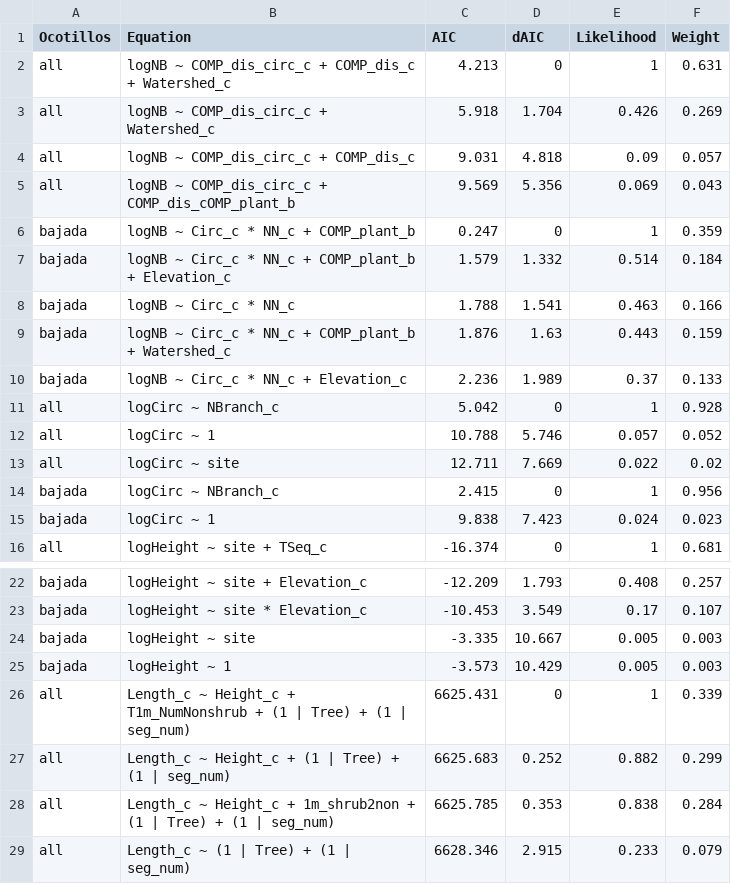
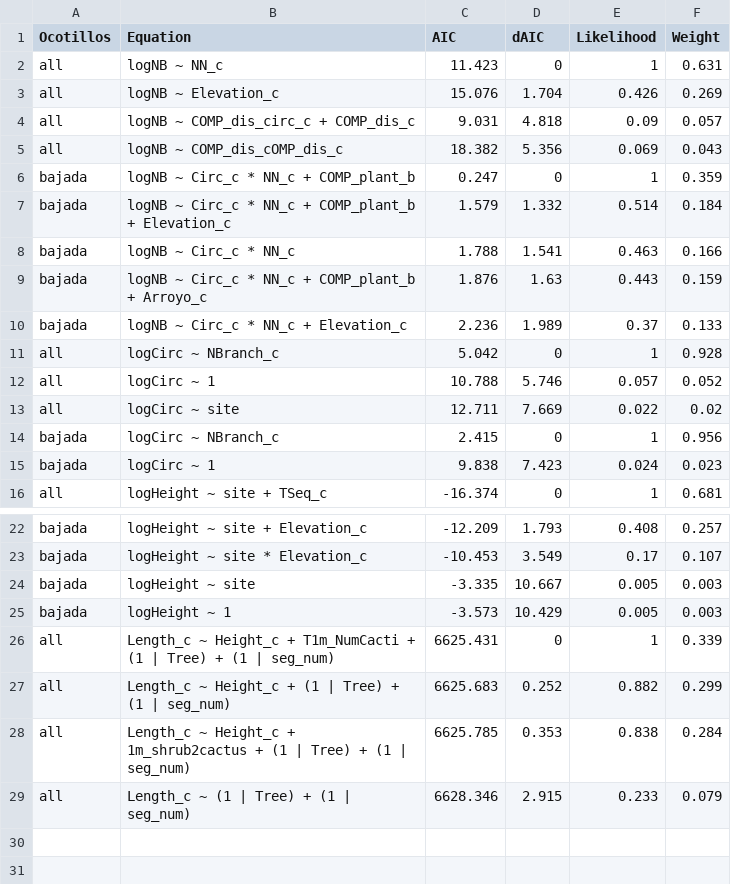
Before and after one commit to avbernat/ocotillo-research, a CSV file: morph_regressions.csv, drawn as a sheet; only a part is shown, gaps mark what is left out.

Commit message:
updated Watershed to Arroyo and nonshrub to cactus in the data entries and regression modeling

```diff
--- a/morph_regressions.csv
+++ b/morph_regressions.csv
@@ -1,6 +1,6 @@
 "Ocotillos","Equation","AIC","dAIC","Likelihood","Weight"
-"all","logNB ~ COMP_dis_circ_c + COMP_dis_c + Watershed_c","4.213","0","1","0.631"
-"all","logNB ~ COMP_dis_circ_c + Watershed_c","5.918","1.704","0.426","0.269"
+"all","logNB ~ NN_c","11.423","0","1","0.631"
+"all","logNB ~ Elevation_c","15.076","1.704","0.426","0.269"
 "all","logNB ~ COMP_dis_circ_c + COMP_dis_c","9.031","4.818","0.09","0.057"
-"all","logNB ~ COMP_dis_circ_c + COMP_dis_cOMP_plant_b","9.569","5.356","0.069","0.043"
+"all","logNB ~ COMP_dis_cOMP_dis_c","18.382","5.356","0.069","0.043"
 "bajada","logNB ~ Circ_c * NN_c + COMP_plant_b","0.247","0","1","0.359"
@@ -8,3 +8,3 @@
 "bajada","logNB ~ Circ_c * NN_c","1.788","1.541","0.463","0.166"
-"bajada","logNB ~ Circ_c * NN_c + COMP_plant_b + Watershed_c","1.876","1.63","0.443","0.159"
+"bajada","logNB ~ Circ_c * NN_c + COMP_plant_b + Arroyo_c","1.876","1.63","0.443","0.159"
 "bajada","logNB ~ Circ_c * NN_c + Elevation_c","2.236","1.989","0.37","0.133"
@@ -25,5 +25,5 @@
 "bajada","logHeight ~ 1","-3.573","10.429","0.005","0.003"
-"all","Length_c ~ Height_c + T1m_NumNonshrub + (1 | Tree) + (1 | seg_num)","6625.431","0","1","0.339"
+"all","Length_c ~ Height_c + T1m_NumCacti + (1 | Tree) + (1 | seg_num)","6625.431","0","1","0.339"
 "all","Length_c ~ Height_c + (1 | Tree) + (1 | seg_num)","6625.683","0.252","0.882","0.299"
-"all","Length_c ~ Height_c + 1m_shrub2non + (1 | Tree) + (1 | seg_num)","6625.785","0.353","0.838","0.284"
+"all","Length_c ~ Height_c + 1m_shrub2cactus + (1 | Tree) + (1 | seg_num)","6625.785","0.353","0.838","0.284"
 "all","Length_c ~ (1 | Tree) + (1 | seg_num)","6628.346","2.915","0.233","0.079"
```
Also changed, not shown: comp_regressions.csv, 3 other files.
